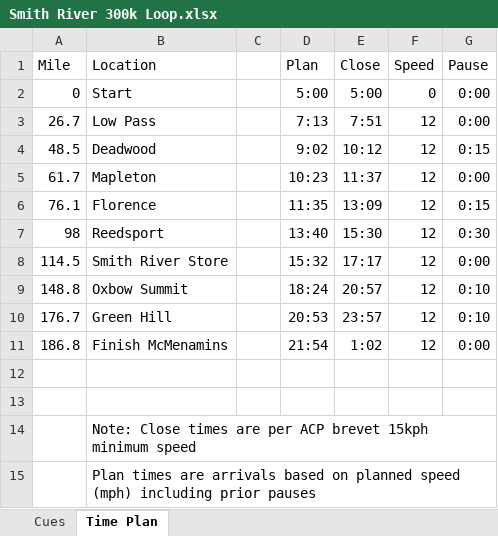
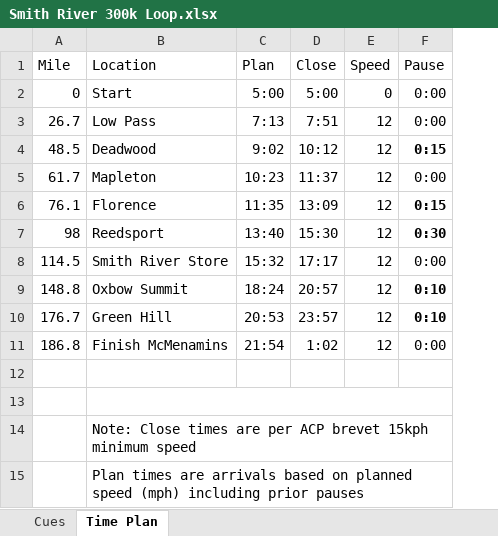
Before and after one commit to MichalYoung/will-rando, an Excel workbook: templates/events/pdfs/Smith River 300k Loop.xlsx, sheet Time Plan, drawn as a sheet; values as stored, in another font and other column widths than the file's, no borders; conditional formats not drawn; removed rows and columns are numbered as before the commit, all else as after; the diff names each change by its address in the sheet, - before the commit and + after, or states it on an @@ line.

```diff
--- a/templates/events/pdfs/Smith River 300k Loop.xlsx (sheet Time Plan)
+++ b/templates/events/pdfs/Smith River 300k Loop.xlsx (sheet Time Plan)
-column C, empty
-F4 bold: off
+F4 bold: on
-F6:F7 bold: off
+F6:F7 bold: on
-F9:F10 bold: off
+F9:F10 bold: on
+B13:F13 merged
+B14:F14 merged
+B15:F15 merged
```
Also changed, not shown: sheet Cues, formulas that keep their value, 2 other files.
